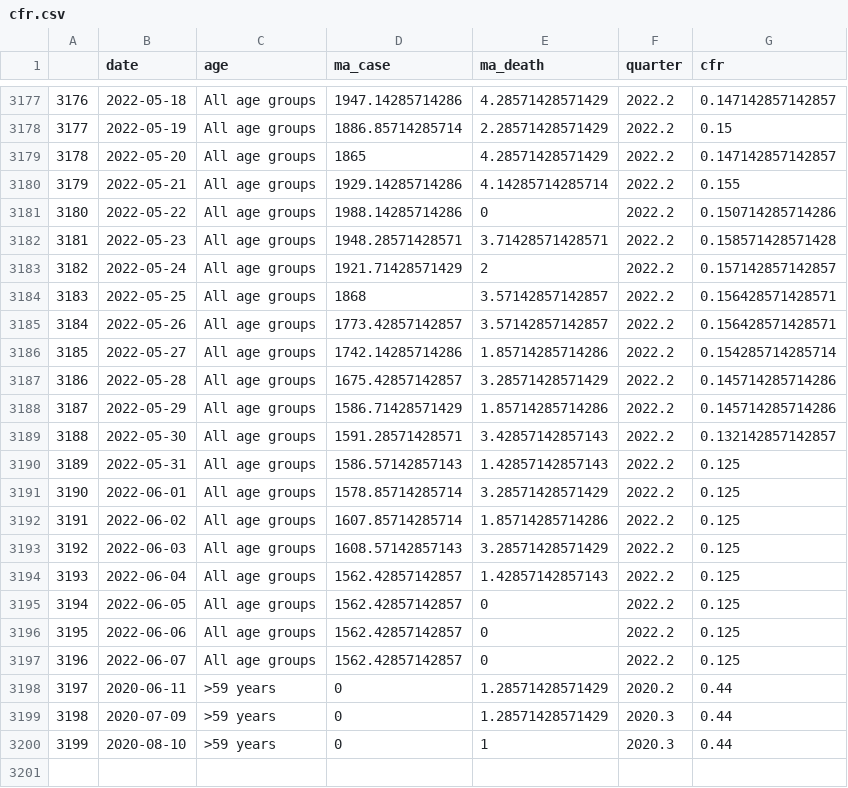
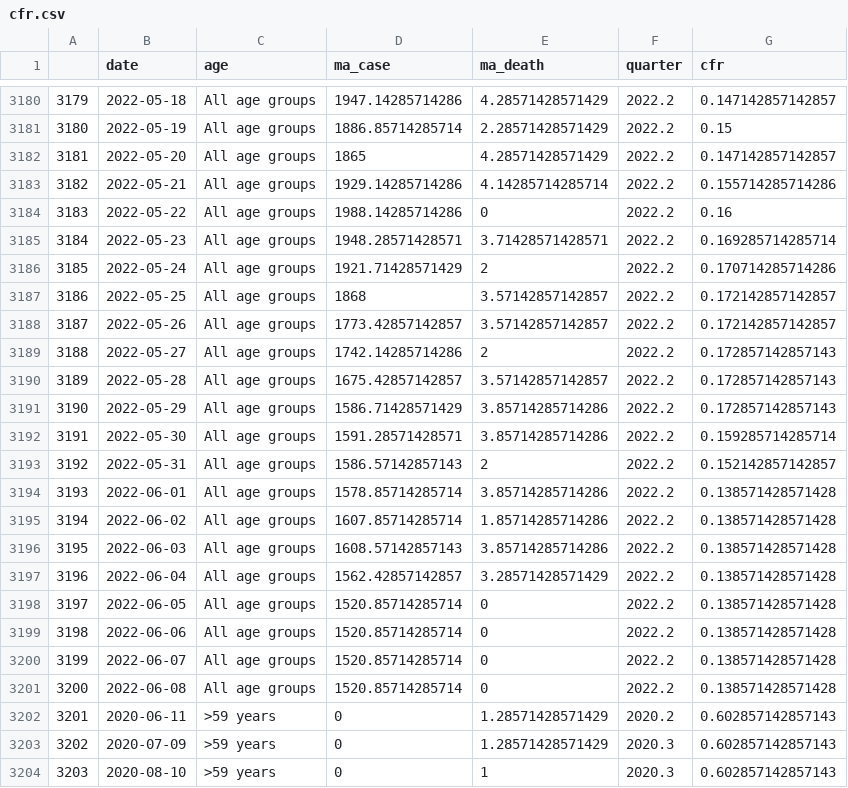
Before and after one commit to spm-um/c19-epi-4msia, a CSV file: data/cfr.csv, drawn as a sheet; only a part is shown, gaps mark what is left out; addresses are those after the commit; the diff covers the shown part only; the diff names each change by its address in the sheet, - before the commit and + after, or states it on an @@ line.

```diff
--- a/data/cfr.csv
+++ b/data/cfr.csv
@@ column A renumbered from row 775 down @@
-G3183 (cfr): 0.155
+G3183 (cfr): 0.155714285714286
-G3184 (cfr): 0.150714285714286
+G3184 (cfr): 0.16
-G3185 (cfr): 0.158571428571428
+G3185 (cfr): 0.169285714285714
-G3186 (cfr): 0.157142857142857
+G3186 (cfr): 0.170714285714286
-G3187:G3188 (cfr): 0.156428571428571
+G3187:G3188 (cfr): 0.172142857142857
-E3189 (ma_death): 1.85714285714286
+E3189 (ma_death): 2
-G3189 (cfr): 0.154285714285714
+G3189 (cfr): 0.172857142857143
-E3190 (ma_death): 3.28571428571429
+E3190 (ma_death): 3.57142857142857
-G3190:G3191 (cfr): 0.145714285714286
+G3190:G3191 (cfr): 0.172857142857143
-E3191 (ma_death): 1.85714285714286
+E3191 (ma_death): 3.85714285714286
-E3192 (ma_death): 3.42857142857143
+E3192 (ma_death): 3.85714285714286
-G3192 (cfr): 0.132142857142857
+G3192 (cfr): 0.159285714285714
-E3193 (ma_death): 1.42857142857143
+E3193 (ma_death): 2
-G3193 (cfr): 0.125
+G3193 (cfr): 0.152142857142857
-E3194 (ma_death): 3.28571428571429
+E3194 (ma_death): 3.85714285714286
-G3194:G3200 (cfr): 0.125
+G3194:G3200 (cfr): 0.138571428571428
-E3196 (ma_death): 3.28571428571429
+E3196 (ma_death): 3.85714285714286
-E3197 (ma_death): 1.42857142857143
+E3197 (ma_death): 3.28571428571429
-D3198:D3200 (ma_case): 1562.42857142857
+D3198:D3200 (ma_case): 1520.85714285714
+row 3201: 3200 | 2022-06-08 | All age groups | 1520.85714285714 | 0 | 2022.2 | 0.138571428571428
-G3202:G3204 (cfr): 0.44
+G3202:G3204 (cfr): 0.602857142857143
```
Also changed, not shown: 3 added rows and 55 edited cells elsewhere in this file, data/cluster.csv, data/epid_report.csv, 8 other files.
